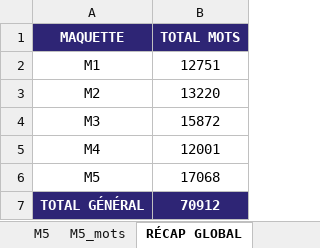
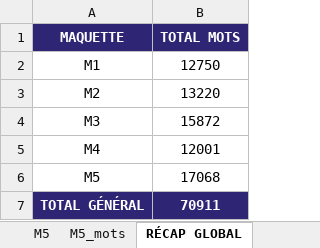
Before and after one commit to beldjehemalkma-bit/ALKAMO, an Excel workbook: ALKAMO_dictionnaire.xlsx, sheet RÉCAP GLOBAL, drawn as a sheet; values as stored, in another font and other column widths than the file's, no borders; the diff names each change by its address in the sheet, - before the commit and + after, or states it on an @@ line.

```diff
--- a/ALKAMO_dictionnaire.xlsx (sheet RÉCAP GLOBAL)
+++ b/ALKAMO_dictionnaire.xlsx (sheet RÉCAP GLOBAL)
-B2 (TOTAL MOTS): 12751
+B2 (TOTAL MOTS): 12750
-B7 (TOTAL MOTS): 70912
+B7 (TOTAL MOTS): 70911
```
Also changed, not shown: sheet M1, sheet M1_mots, formulas that keep their value, charts or pictures.
